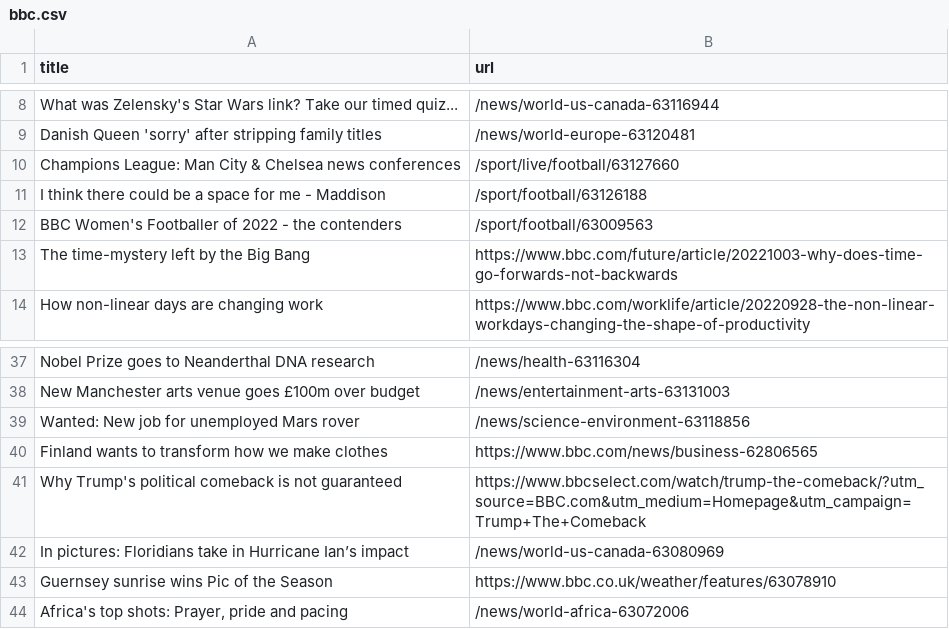
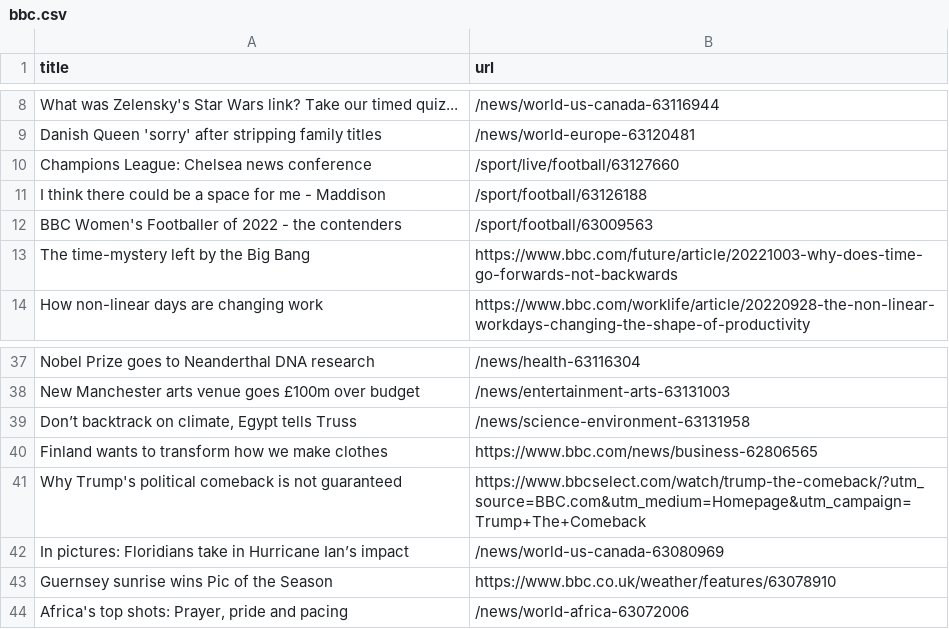
Before and after one commit to gabrielacarrasquillo/automatic-scraper-bbc, a CSV file: bbc.csv, drawn as a sheet; only a part is shown, gaps mark what is left out.

```diff
--- a/bbc.csv
+++ b/bbc.csv
@@ -9,3 +9,3 @@ What was Zelensky's Star Wars link? Take our timed quiz...,/news/world-us-canada
 Danish Queen 'sorry' after stripping family titles,/news/world-europe-63120481
-Champions League: Man City & Chelsea news conferences,/sport/live/football/63127660
+Champions League: Chelsea news conference,/sport/live/football/63127660
 I think there could be a space for me - Maddison,/sport/football/63126188
@@ -38,3 +38,3 @@ Nobel Prize goes to Neanderthal DNA research,/news/health-63116304
 New Manchester arts venue goes £100m over budget,/news/entertainment-arts-63131003
-Wanted: New job for unemployed Mars rover,/news/science-environment-63118856
+"Don’t backtrack on climate, Egypt tells Truss",/news/science-environment-63131958
 Finland wants to transform how we make clothes,https://www.bbc.com/news/business-62806565
```
